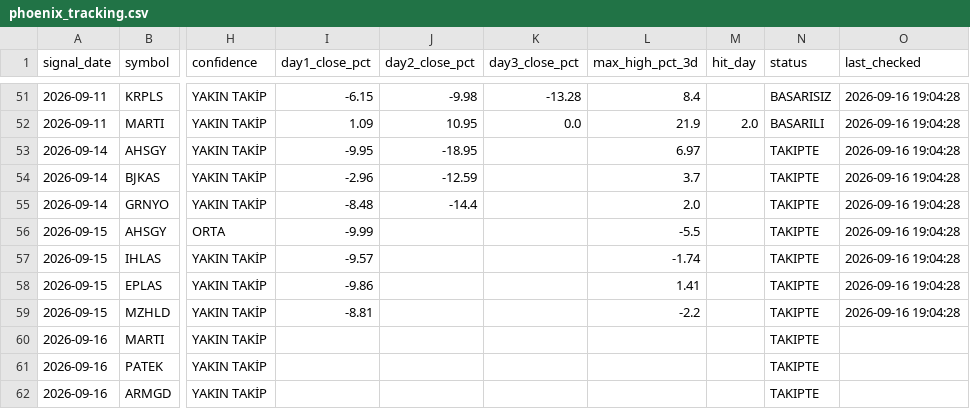
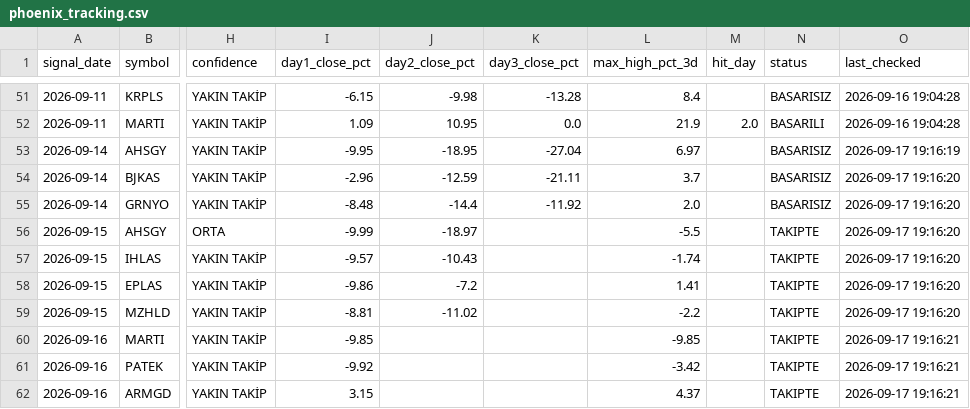
Before and after one commit to swcydsqzjb-bit/-phoenix, a CSV file: phoenix_tracking.csv, drawn as a sheet; only a part is shown, gaps mark what is left out; the diff names each change by its address in the sheet, - before the commit and + after, or states it on an @@ line.

```diff
--- a/phoenix_tracking.csv
+++ b/phoenix_tracking.csv
-K53 (day3_close_pct): (empty)
+K53 (day3_close_pct): -27.04
-N53:N55 (status): TAKIPTE
+N53:N55 (status): BASARISIZ
-O53 (last_checked): 2026-09-16 19:04:28
+O53 (last_checked): 2026-09-17 19:16:19
-K54 (day3_close_pct): (empty)
+K54 (day3_close_pct): -21.11
-O54:O59 (last_checked): 2026-09-16 19:04:28
+O54:O59 (last_checked): 2026-09-17 19:16:20
-K55 (day3_close_pct): (empty)
+K55 (day3_close_pct): -11.92
-J56 (day2_close_pct): (empty)
+J56 (day2_close_pct): -18.97
-J57 (day2_close_pct): (empty)
+J57 (day2_close_pct): -10.43
-J58 (day2_close_pct): (empty)
+J58 (day2_close_pct): -7.2
-J59 (day2_close_pct): (empty)
+J59 (day2_close_pct): -11.02
-I60 (day1_close_pct): (empty)
+I60 (day1_close_pct): -9.85
-L60 (max_high_pct_3d): (empty)
+L60 (max_high_pct_3d): -9.85
-O60:O62 (last_checked): (empty)
+O60:O62 (last_checked): 2026-09-17 19:16:21
-I61 (day1_close_pct): (empty)
+I61 (day1_close_pct): -9.92
-L61 (max_high_pct_3d): (empty)
+L61 (max_high_pct_3d): -3.42
-I62 (day1_close_pct): (empty)
+I62 (day1_close_pct): 3.15
-L62 (max_high_pct_3d): (empty)
+L62 (max_high_pct_3d): 4.37
```
